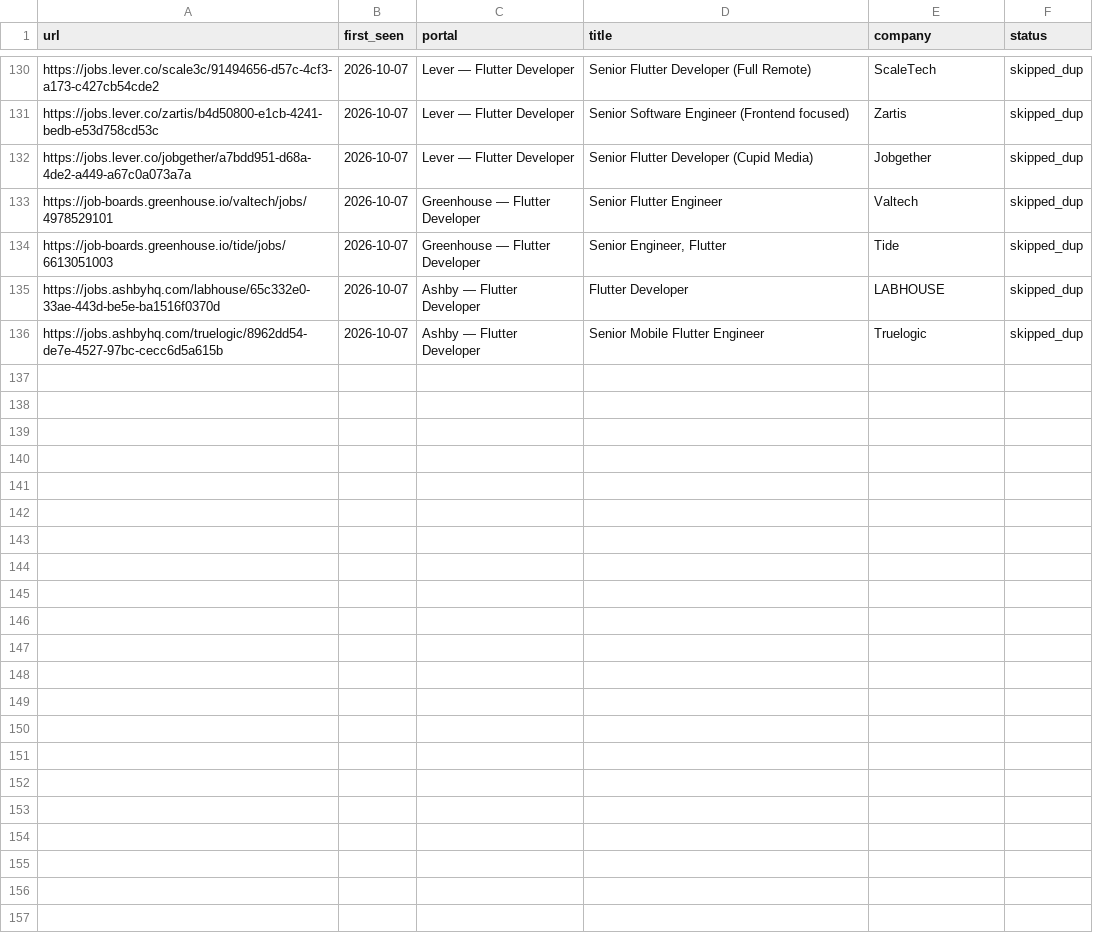
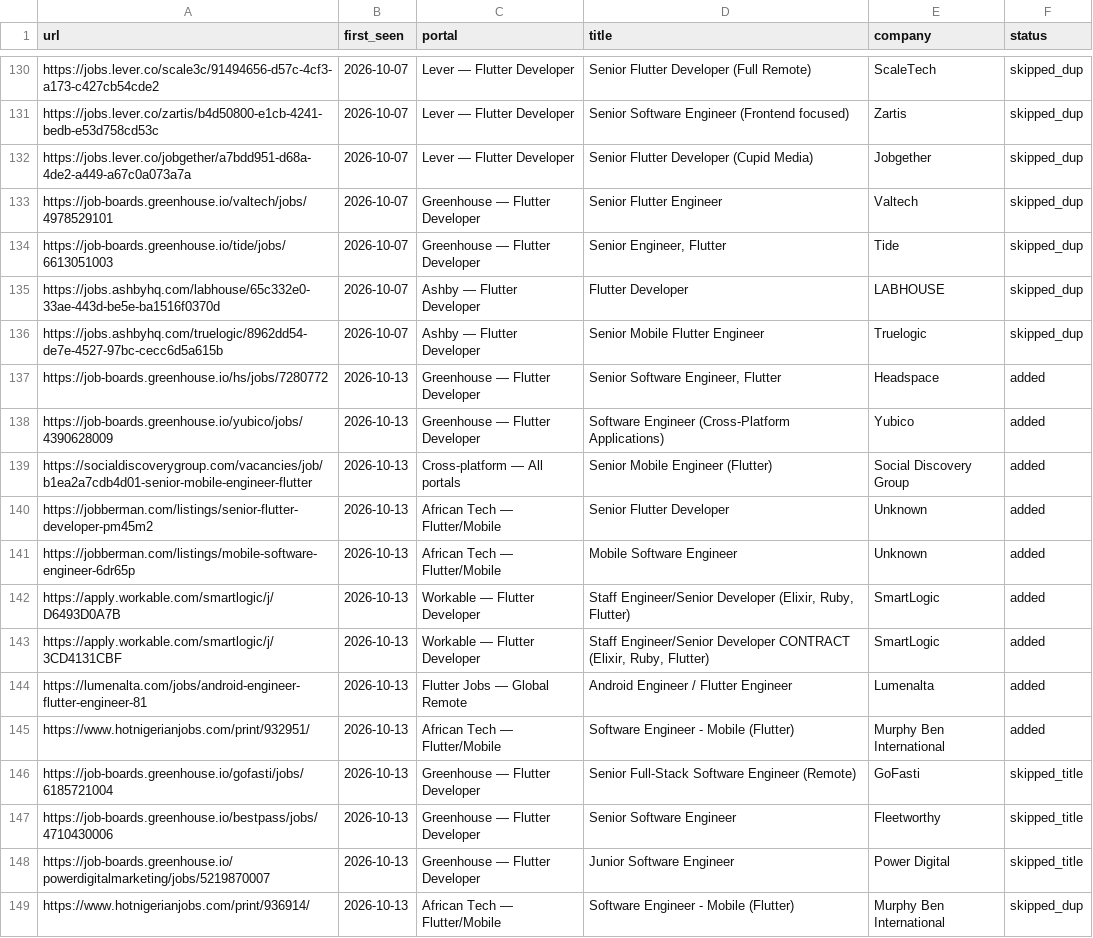
Before and after one commit to Quduscodes/career-ops, a TSV file: data/scan-history.tsv, drawn as a sheet; only a part is shown, gaps mark what is left out; the diff names each change by its address in the sheet, - before the commit and + after, or states it on an @@ line.

```diff
--- a/data/scan-history.tsv
+++ b/data/scan-history.tsv
+row 137: https://job-boards.greenhouse.io/hs/jobs/7280772 | 2026-10-13 | Greenhouse — Flutter Developer | Senior Software Engineer, Flutter | Headspace | added
+row 138: https://job-boards.greenhouse.io/yubico/jobs/4390628009 | 2026-10-13 | Greenhouse — Flutter Developer | Software Engineer (Cross-Platform Applications) | Yubico | added
+row 139: https://socialdiscoverygroup.com/vacancies/job/b1ea2a7cdb4d01-senior-mobile-engineer-flutter | 2026-10-13 | Cross-platform — All portals | Senior Mobile Engineer (Flutter) | Social Discovery Group | added
+row 140: https://jobberman.com/listings/senior-flutter-developer-pm45m2 | 2026-10-13 | African Tech — Flutter/Mobile | Senior Flutter Developer | Unknown | added
+row 141: https://jobberman.com/listings/mobile-software-engineer-6dr65p | 2026-10-13 | African Tech — Flutter/Mobile | Mobile Software Engineer | Unknown | added
+row 142: https://apply.workable.com/smartlogic/j/D6493D0A7B | 2026-10-13 | Workable — Flutter Developer | Staff Engineer/Senior Developer (Elixir, Ruby, Flutter) | SmartLogic | added
+row 143: https://apply.workable.com/smartlogic/j/3CD4131CBF | 2026-10-13 | Workable — Flutter Developer | Staff Engineer/Senior Developer CONTRACT (Elixir, Ruby, Flutter) | SmartLogic | added
+row 144: https://lumenalta.com/jobs/android-engineer-flutter-engineer-81 | 2026-10-13 | Flutter Jobs — Global Remote | Android Engineer / Flutter Engineer | Lumenalta | added
+row 145: https://www.hotnigerianjobs.com/print/932951/ | 2026-10-13 | African Tech — Flutter/Mobile | Software Engineer - Mobile (Flutter) | Murphy Ben International | added
+row 146: https://job-boards.greenhouse.io/gofasti/jobs/6185721004 | 2026-10-13 | Greenhouse — Flutter Developer | Senior Full-Stack Software Engineer (Remote) | GoFasti | skipped_title
+row 147: https://job-boards.greenhouse.io/bestpass/jobs/4710430006 | 2026-10-13 | Greenhouse — Flutter Developer | Senior Software Engineer | Fleetworthy | skipped_title
+row 148: https://job-boards.greenhouse.io/powerdigitalmarketing/jobs/5219870007 | 2026-10-13 | Greenhouse — Flutter Developer | Junior Software Engineer | Power Digital | skipped_title
+row 149: https://www.hotnigerianjobs.com/print/936914/ | 2026-10-13 | African Tech — Flutter/Mobile | Software Engineer - Mobile (Flutter) | Murphy Ben International | skipped_dup
```
Also changed, not shown: 1 other file.
